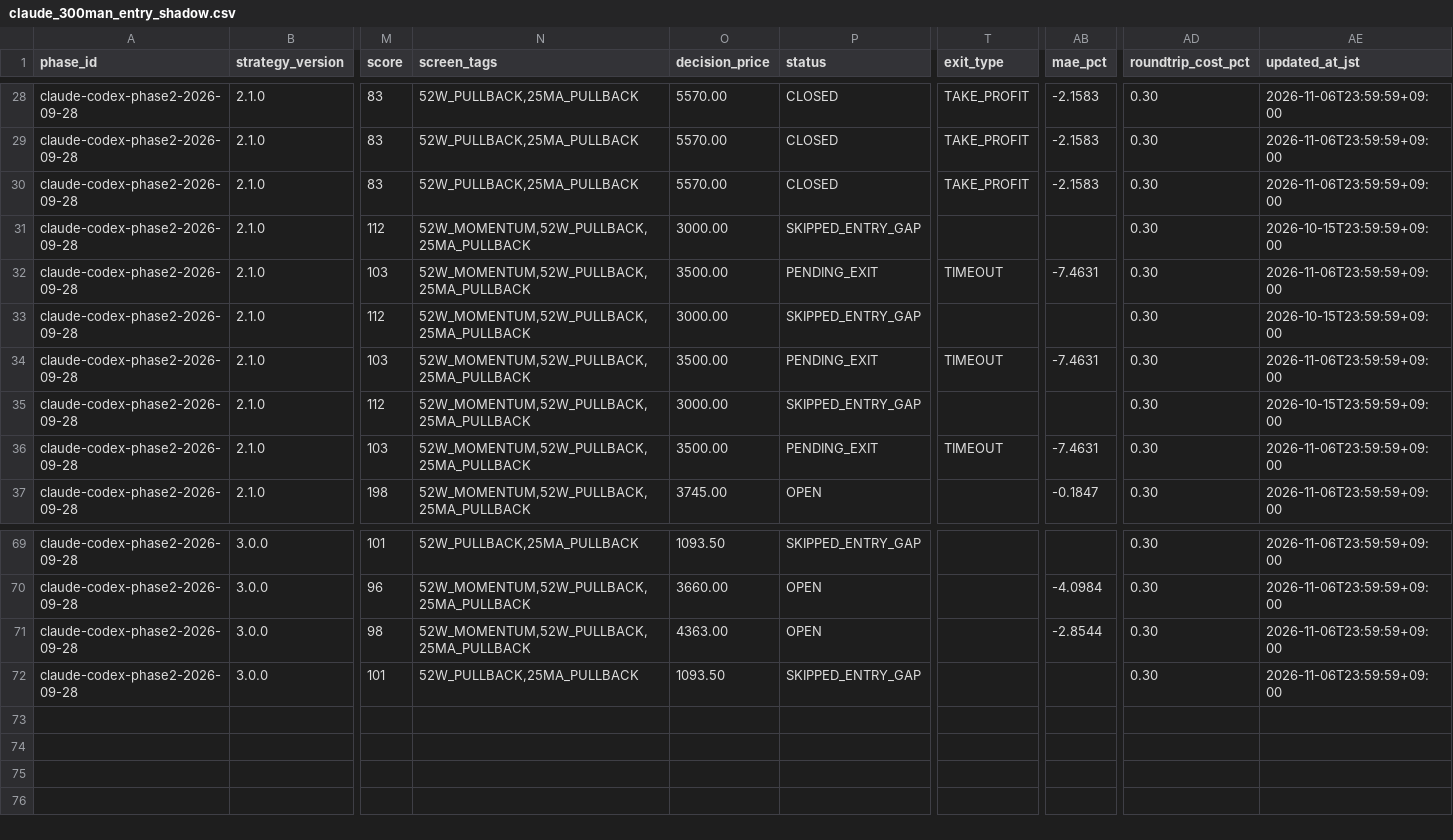
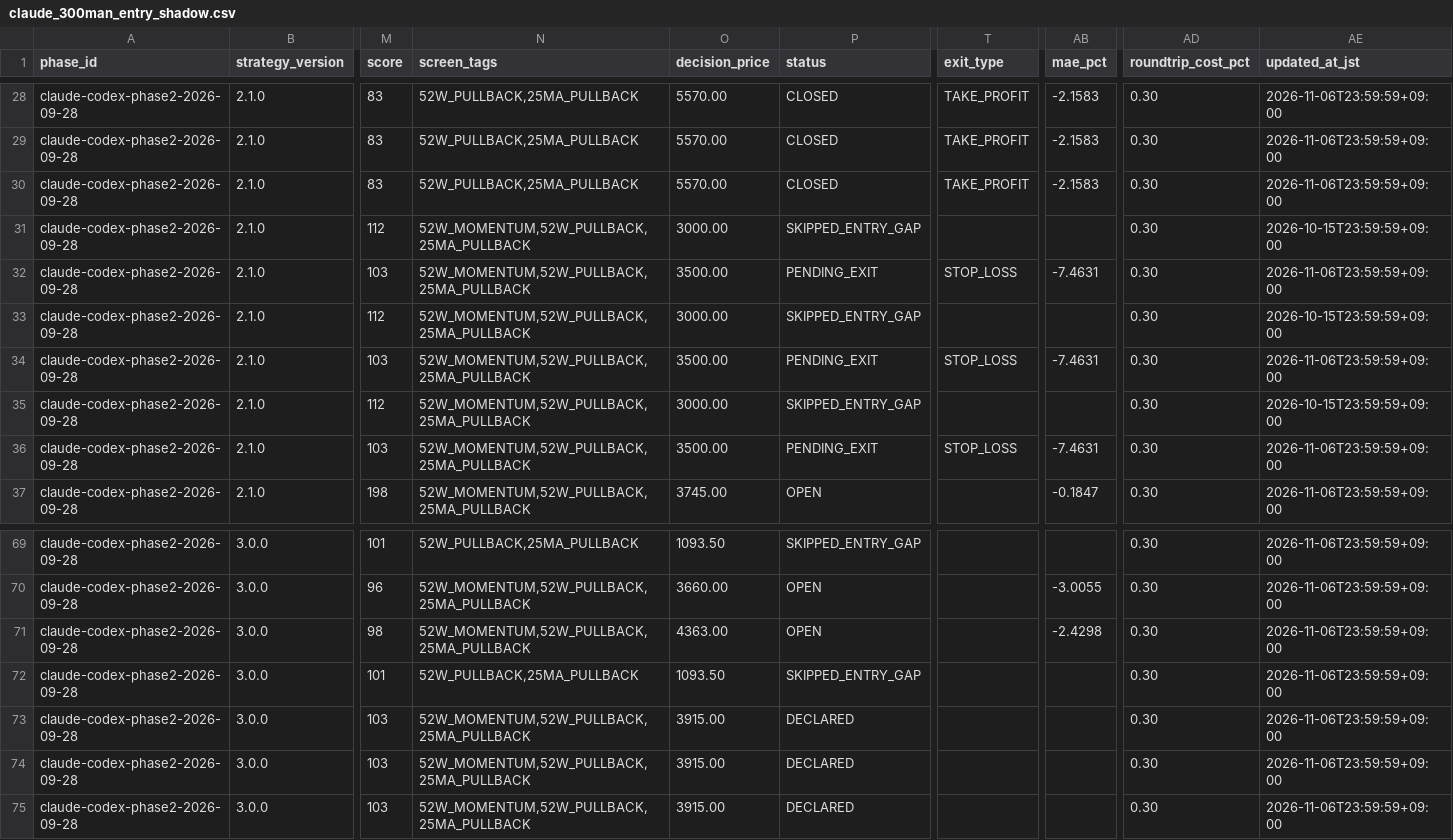
Before and after one commit to MANDAI0571/stock-news-monitor, a CSV file: data/claude_300man_entry_shadow.csv, drawn as a sheet; only a part is shown, gaps mark what is left out; rows hold the shown columns only; the diff covers the shown part only; the diff names each change by its address in the sheet, - before the commit and + after, or states it on an @@ line.

```diff
--- a/data/claude_300man_entry_shadow.csv
+++ b/data/claude_300man_entry_shadow.csv
-T32 (exit_type): TIMEOUT
+T32 (exit_type): STOP_LOSS
-T34 (exit_type): TIMEOUT
+T34 (exit_type): STOP_LOSS
-T36 (exit_type): TIMEOUT
+T36 (exit_type): STOP_LOSS
-AB70 (mae_pct): -4.0984
+AB70 (mae_pct): -3.0055
-AB71 (mae_pct): -2.8544
+AB71 (mae_pct): -2.4298
+row 73: claude-codex-phase2-2026-09-28 | 3.0.0 | 103 | 52W_MOMENTUM,52W_PULLBACK,25MA_PULLBACK | 3915.00 | DECLARED |  |  | 0.30 | 2026-11-06T23:59:59+09:00
+row 74: claude-codex-phase2-2026-09-28 | 3.0.0 | 103 | 52W_MOMENTUM,52W_PULLBACK,25MA_PULLBACK | 3915.00 | DECLARED |  |  | 0.30 | 2026-11-06T23:59:59+09:00
+row 75: claude-codex-phase2-2026-09-28 | 3.0.0 | 103 | 52W_MOMENTUM,52W_PULLBACK,25MA_PULLBACK | 3915.00 | DECLARED |  |  | 0.30 | 2026-11-06T23:59:59+09:00
```
Also changed, not shown: 34 edited cells elsewhere in this file, data/claude_300man_declared_dates.csv, 1 other file.
